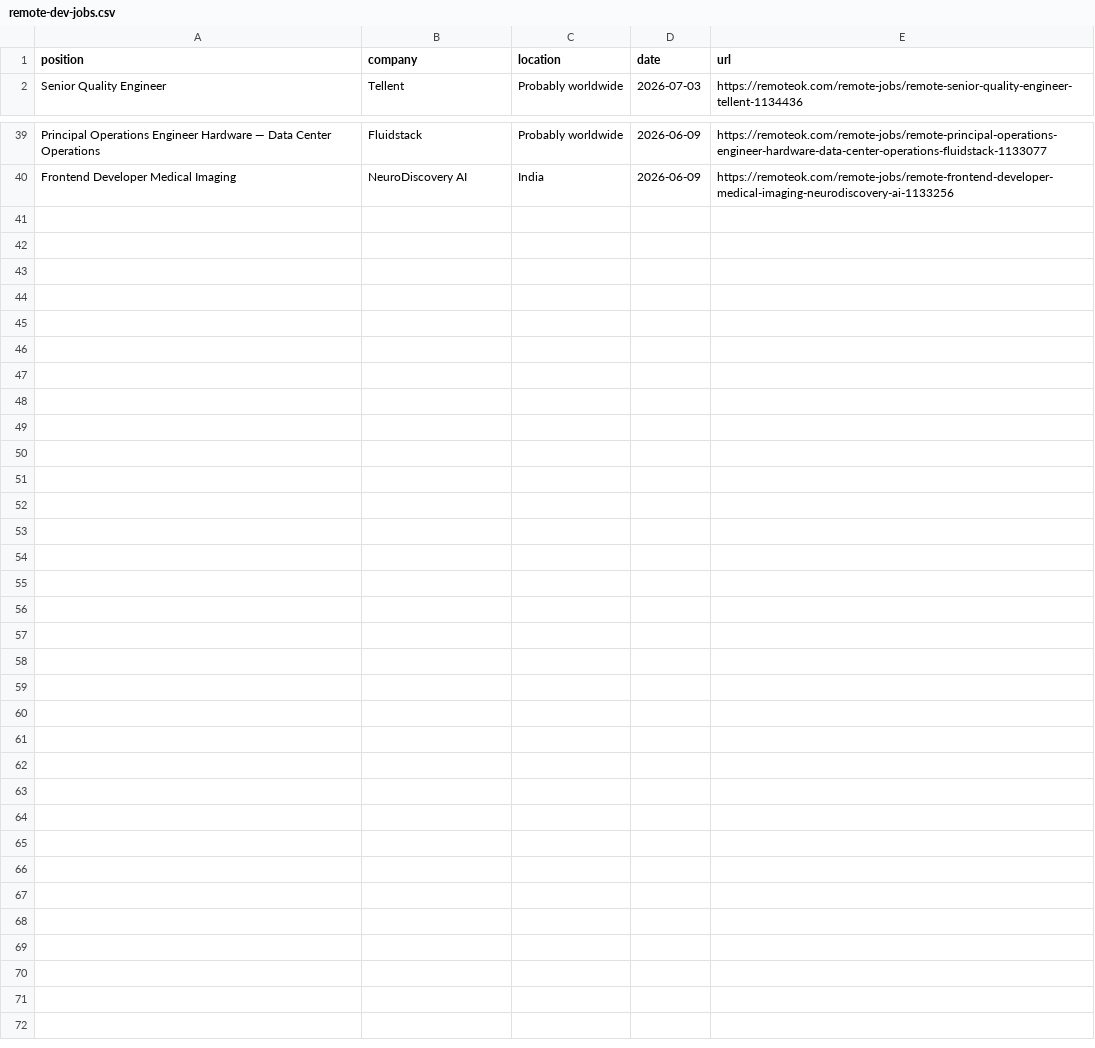
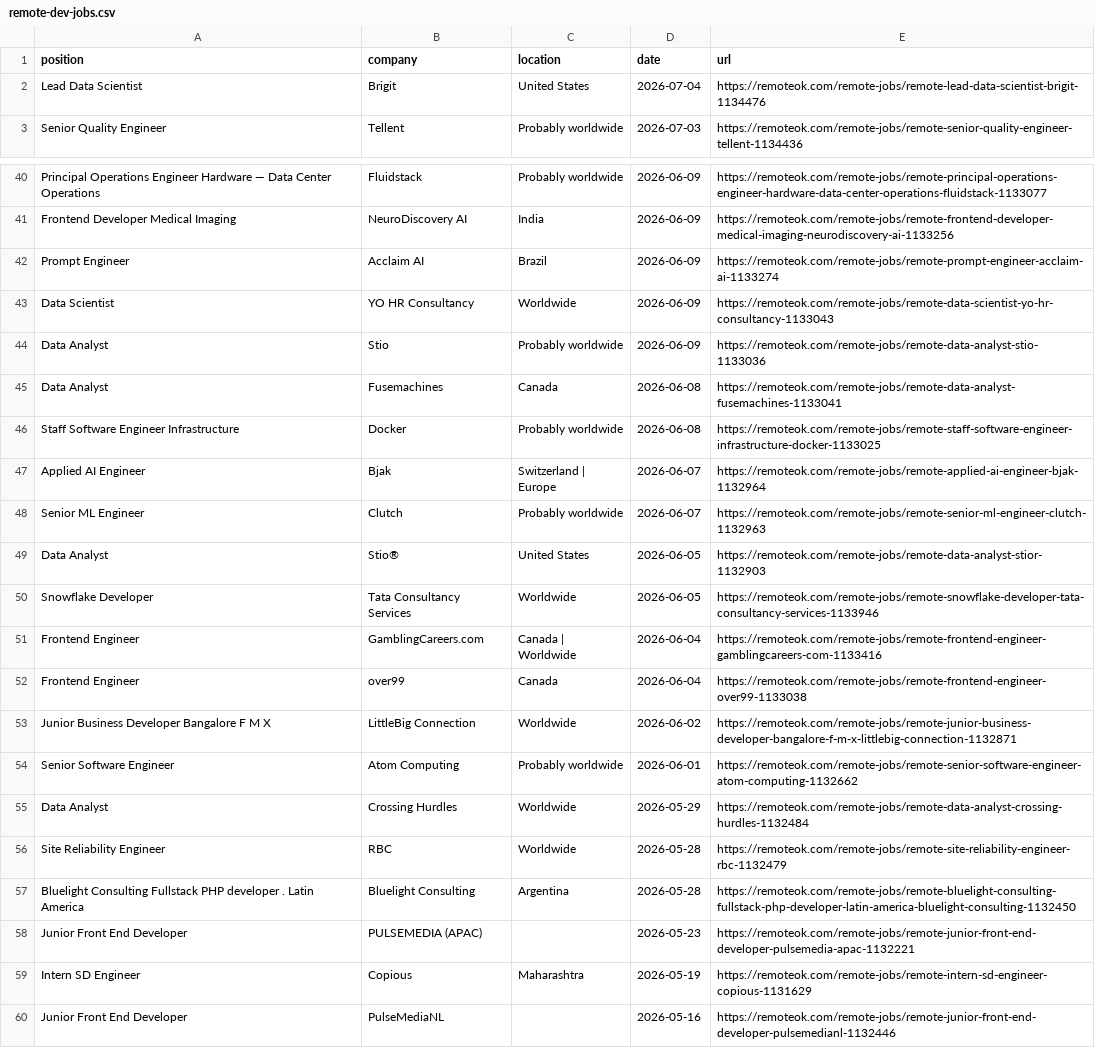
Before and after one commit to PuriphatXXVII/jobradar-ai, a CSV file: remote-dev-jobs.csv, drawn as a sheet; only a part is shown, gaps mark what is left out; the diff names each change by its address in the sheet, - before the commit and + after, or states it on an @@ line.

```diff
--- a/remote-dev-jobs.csv
+++ b/remote-dev-jobs.csv
+row 2: Lead Data Scientist | Brigit | United States | 2026-07-04 | https://remoteok.com/remote-jobs/remote-lead-data-scientist-brigit-1134476
+row 42: Prompt Engineer | Acclaim AI | Brazil | 2026-06-09 | https://remoteok.com/remote-jobs/remote-prompt-engineer-acclaim-ai-1133274
+row 43: Data Scientist | YO HR Consultancy | Worldwide | 2026-06-09 | https://remoteok.com/remote-jobs/remote-data-scientist-yo-hr-consultancy-1133043
+row 44: Data Analyst | Stio | Probably worldwide | 2026-06-09 | https://remoteok.com/remote-jobs/remote-data-analyst-stio-1133036
+row 45: Data Analyst | Fusemachines | Canada | 2026-06-08 | https://remoteok.com/remote-jobs/remote-data-analyst-fusemachines-1133041
+row 46: Staff Software Engineer Infrastructure | Docker | Probably worldwide | 2026-06-08 | https://remoteok.com/remote-jobs/remote-staff-software-engineer-infrastructure-docker-1133025
+row 47: Applied AI Engineer | Bjak | Switzerland | Europe | 2026-06-07 | https://remoteok.com/remote-jobs/remote-applied-ai-engineer-bjak-1132964
+row 48: Senior ML Engineer | Clutch | Probably worldwide | 2026-06-07 | https://remoteok.com/remote-jobs/remote-senior-ml-engineer-clutch-1132963
+row 49: Data Analyst | Stio® | United States | 2026-06-05 | https://remoteok.com/remote-jobs/remote-data-analyst-stior-1132903
+row 50: Snowflake Developer | Tata Consultancy Services | Worldwide | 2026-06-05 | https://remoteok.com/remote-jobs/remote-snowflake-developer-tata-consultancy-services-1133946
+row 51: Frontend Engineer | GamblingCareers.com | Canada | Worldwide | 2026-06-04 | https://remoteok.com/remote-jobs/remote-frontend-engineer-gamblingcareers-com-1133416
+row 52: Frontend Engineer | over99 | Canada | 2026-06-04 | https://remoteok.com/remote-jobs/remote-frontend-engineer-over99-1133038
+row 53: Junior Business Developer Bangalore F M X | LittleBig Connection | Worldwide | 2026-06-02 | https://remoteok.com/remote-jobs/remote-junior-business-developer-bangalore-f-m-x-littlebig-connection-1132871
+row 54: Senior Software Engineer | Atom Computing | Probably worldwide | 2026-06-01 | https://remoteok.com/remote-jobs/remote-senior-software-engineer-atom-computing-1132662
+row 55: Data Analyst | Crossing Hurdles | Worldwide | 2026-05-29 | https://remoteok.com/remote-jobs/remote-data-analyst-crossing-hurdles-1132484
+row 56: Site Reliability Engineer | RBC | Worldwide | 2026-05-28 | https://remoteok.com/remote-jobs/remote-site-reliability-engineer-rbc-1132479
+row 57: Bluelight Consulting Fullstack PHP developer . Latin America | Bluelight Consulting | Argentina | 2026-05-28 | https://remoteok.com/remote-jobs/remote-bluelight-consulting-fullstack-php-developer-latin-america-bluelight-consulting-1132450
+row 58: Junior Front End Developer | PULSEMEDIA (APAC) |  | 2026-05-23 | https://remoteok.com/remote-jobs/remote-junior-front-end-developer-pulsemedia-apac-1132221
+row 59: Intern SD Engineer | Copious | Maharashtra | 2026-05-19 | https://remoteok.com/remote-jobs/remote-intern-sd-engineer-copious-1131629
+row 60: Junior Front End Developer | PulseMediaNL |  | 2026-05-16 | https://remoteok.com/remote-jobs/remote-junior-front-end-developer-pulsemedianl-1132446
```
Also changed, not shown: ranked-jobs.csv, 2 other files.
